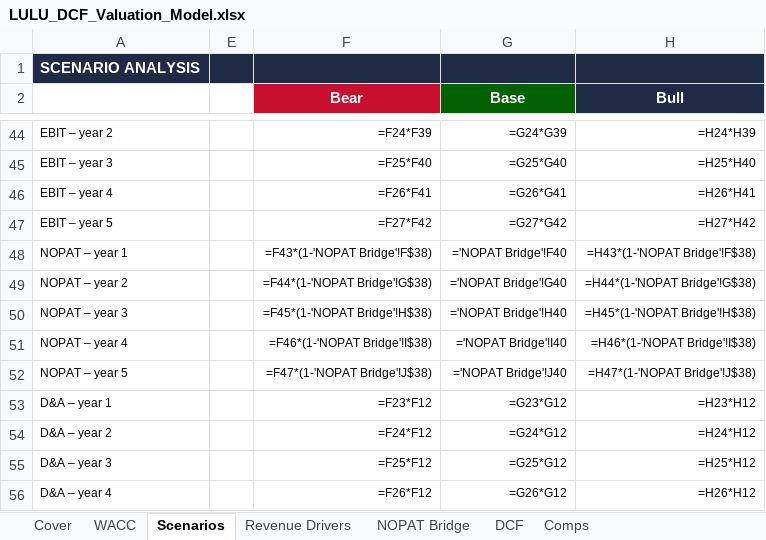
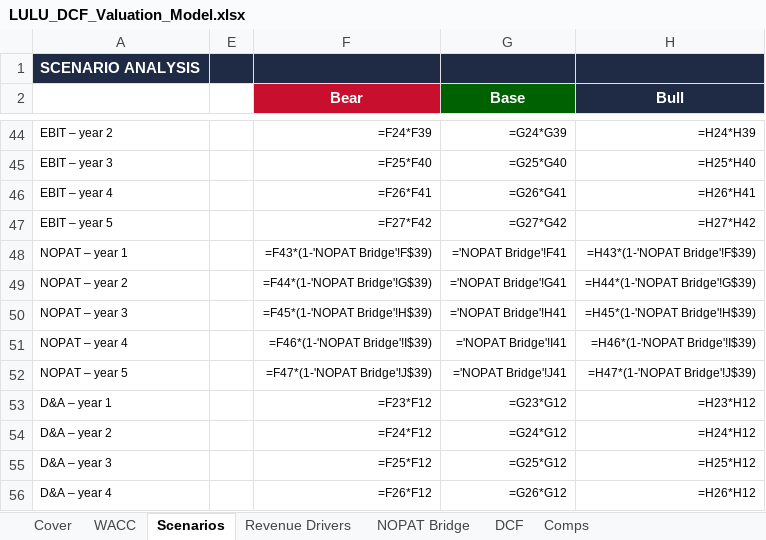
Before and after one commit to vengeanceaiUSC/RM, an Excel workbook: LULU/LULU_DCF_Valuation_Model.xlsx, sheet Scenarios, drawn as a sheet; only a part is shown, gaps mark what is left out; values as stored, in another font and other column widths than the file's, no borders; formulas without a stored value are shown as written; the diff names each change by its address in the sheet, - before the commit and + after, or states it on an @@ line.

```diff
--- a/LULU/LULU_DCF_Valuation_Model.xlsx (sheet Scenarios)
+++ b/LULU/LULU_DCF_Valuation_Model.xlsx (sheet Scenarios)
-F48 (Bear): =F43*(1-'NOPAT Bridge'!F$38)
+F48 (Bear): =F43*(1-'NOPAT Bridge'!F$39)
-G48 (Base): ='NOPAT Bridge'!F40
+G48 (Base): ='NOPAT Bridge'!F41
-H48 (Bull): =H43*(1-'NOPAT Bridge'!F$38)
+H48 (Bull): =H43*(1-'NOPAT Bridge'!F$39)
-F49 (Bear): =F44*(1-'NOPAT Bridge'!G$38)
+F49 (Bear): =F44*(1-'NOPAT Bridge'!G$39)
-G49 (Base): ='NOPAT Bridge'!G40
+G49 (Base): ='NOPAT Bridge'!G41
-H49 (Bull): =H44*(1-'NOPAT Bridge'!G$38)
+H49 (Bull): =H44*(1-'NOPAT Bridge'!G$39)
-F50 (Bear): =F45*(1-'NOPAT Bridge'!H$38)
+F50 (Bear): =F45*(1-'NOPAT Bridge'!H$39)
-G50 (Base): ='NOPAT Bridge'!H40
+G50 (Base): ='NOPAT Bridge'!H41
-H50 (Bull): =H45*(1-'NOPAT Bridge'!H$38)
+H50 (Bull): =H45*(1-'NOPAT Bridge'!H$39)
-F51 (Bear): =F46*(1-'NOPAT Bridge'!I$38)
+F51 (Bear): =F46*(1-'NOPAT Bridge'!I$39)
-G51 (Base): ='NOPAT Bridge'!I40
+G51 (Base): ='NOPAT Bridge'!I41
-H51 (Bull): =H46*(1-'NOPAT Bridge'!I$38)
+H51 (Bull): =H46*(1-'NOPAT Bridge'!I$39)
-F52 (Bear): =F47*(1-'NOPAT Bridge'!J$38)
+F52 (Bear): =F47*(1-'NOPAT Bridge'!J$39)
-G52 (Base): ='NOPAT Bridge'!J40
+G52 (Base): ='NOPAT Bridge'!J41
-H52 (Bull): =H47*(1-'NOPAT Bridge'!J$38)
+H52 (Bull): =H47*(1-'NOPAT Bridge'!J$39)
```
Also changed, not shown: sheet NOPAT Bridge, sheet DCF, hidden cells, 5 other files.
